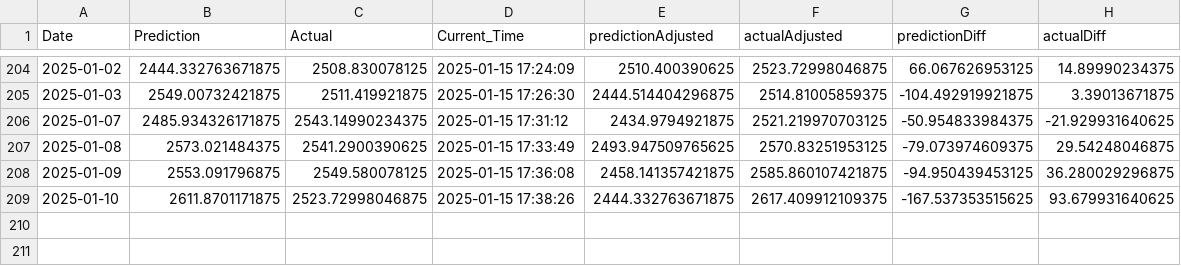
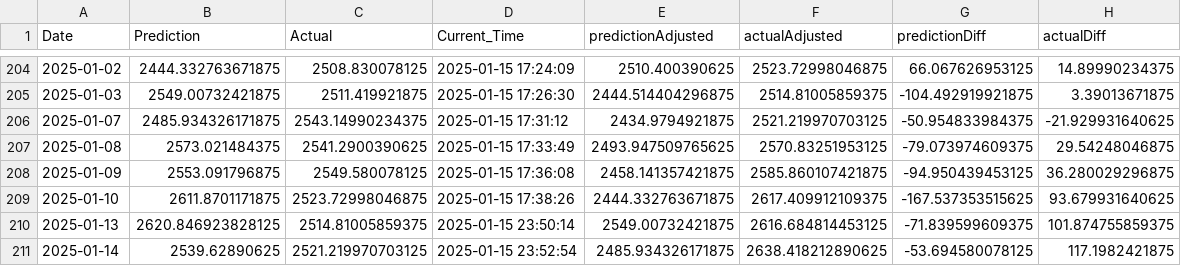
Before and after one commit to IsakFriisJespersen2/test-grafana-data, a CSV file: 01_Model_Data/02_Processed_Results/OMX huber_loss 2.csv, drawn as a sheet; only a part is shown, gaps mark what is left out; the diff names each change by its address in the sheet, - before the commit and + after, or states it on an @@ line.

Commit message:
Add data.csv with updated processed results

```diff
--- a/01_Model_Data/02_Processed_Results/OMX huber_loss 2.csv
+++ b/01_Model_Data/02_Processed_Results/OMX huber_loss 2.csv
+row 210: 2025-01-13 | 2620.846923828125 | 2514.81005859375 | 2025-01-15 23:50:14 | 2549.00732421875 | 2616.684814453125 | -71.839599609375 | 101.874755859375
+row 211: 2025-01-14 | 2539.62890625 | 2521.219970703125 | 2025-01-15 23:52:54 | 2485.934326171875 | 2638.418212890625 | -53.694580078125 | 117.1982421875
```
